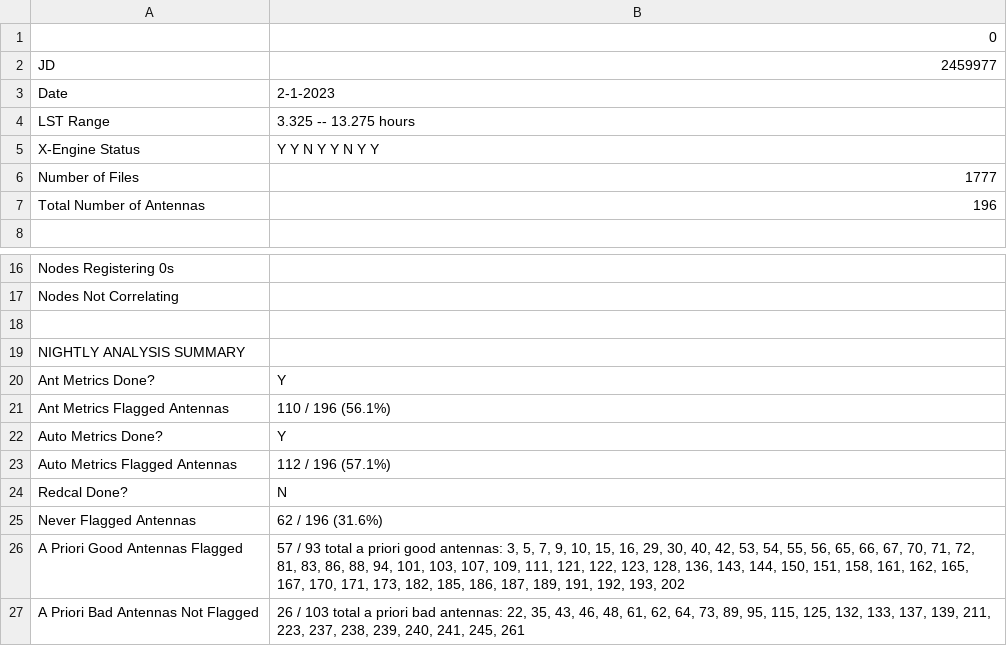
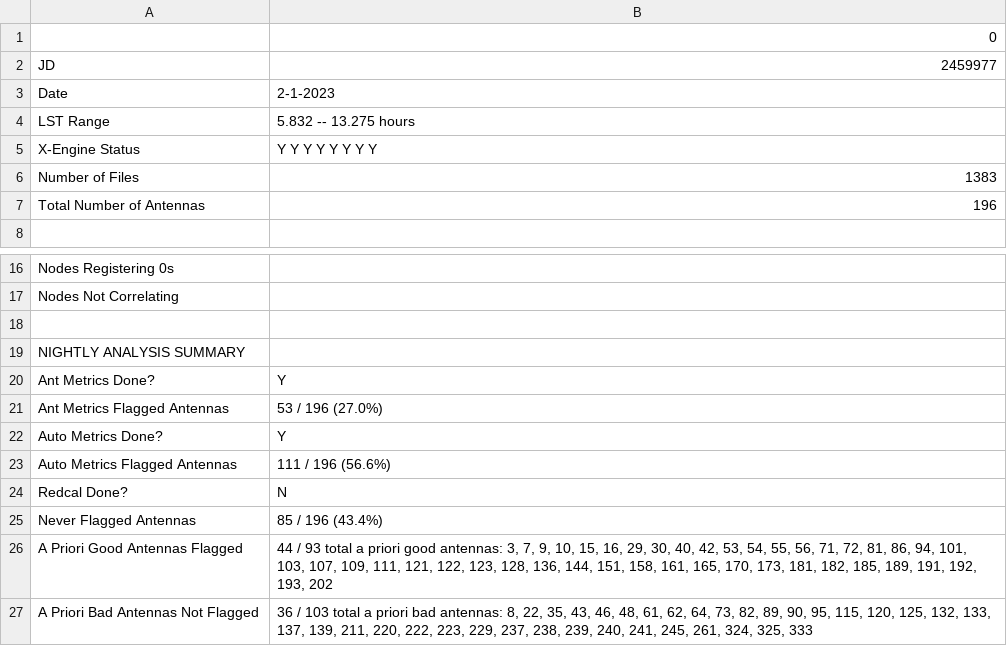
Before and after one commit to HERA-Team/H6C_Notebooks_2, a CSV file: _rtp_summary_/array_health_table_2459977.csv, drawn as a sheet; only a part is shown, gaps mark what is left out.

```diff
--- a/_rtp_summary_/array_health_table_2459977.csv
+++ b/_rtp_summary_/array_health_table_2459977.csv
@@ -3,5 +3,5 @@ JD,2459977
 Date,2-1-2023
-LST Range,3.325 -- 13.275 hours
-X-Engine Status,Y Y N Y Y N Y Y
-Number of Files,1777
+LST Range,5.832 -- 13.275 hours
+X-Engine Status,Y Y Y Y Y Y Y Y
+Number of Files,1383
 Total Number of Antennas,196
@@ -20,8 +20,8 @@ NIGHTLY ANALYSIS SUMMARY,
 Ant Metrics Done?,Y
-Ant Metrics Flagged Antennas,110 / 196 (56.1%)
+Ant Metrics Flagged Antennas,53 / 196 (27.0%)
 Auto Metrics Done?,Y
-Auto Metrics Flagged Antennas,112 / 196 (57.1%)
+Auto Metrics Flagged Antennas,111 / 196 (56.6%)
 Redcal Done?,N
-Never Flagged Antennas,62 / 196 (31.6%)
-A Priori Good Antennas Flagged,"57 / 93 total a priori good antennas: 3, 5, 7, 9, 10, 15, 16, 29, 30, 40, 42, 53, 54, 55, 56, 65, 66, 67, 70, 71, 72, 81, 83, 86, 88, 94, 101, 103, 107, 109, 111, 121, 122, 123, 128, 136, 143, 144, 150, 151, 158, 161, 162, 165, 167, 170, 171, 173, 182, 185, 186, 187, 189, 191, 192, 193, 202"
-A Priori Bad Antennas Not Flagged,"26 / 103 total a priori bad antennas: 22, 35, 43, 46, 48, 61, 62, 64, 73, 89, 95, 115, 125, 132, 133, 137, 139, 211, 223, 237, 238, 239, 240, 241, 245, 261"
+Never Flagged Antennas,85 / 196 (43.4%)
+A Priori Good Antennas Flagged,"44 / 93 total a priori good antennas: 3, 7, 9, 10, 15, 16, 29, 30, 40, 42, 53, 54, 55, 56, 71, 72, 81, 86, 94, 101, 103, 107, 109, 111, 121, 122, 123, 128, 136, 144, 151, 158, 161, 165, 170, 173, 181, 182, 185, 189, 191, 192, 193, 202"
+A Priori Bad Antennas Not Flagged,"36 / 103 total a priori bad antennas: 8, 22, 35, 43, 46, 48, 61, 62, 64, 73, 82, 89, 90, 95, 115, 120, 125, 132, 133, 137, 139, 211, 220, 222, 223, 229, 237, 238, 239, 240, 241, 245, 261, 324, 325, 333"
```
Also changed, not shown: _rtp_summary_/rtp_summary_table_2459977.csv, 1 other file.
